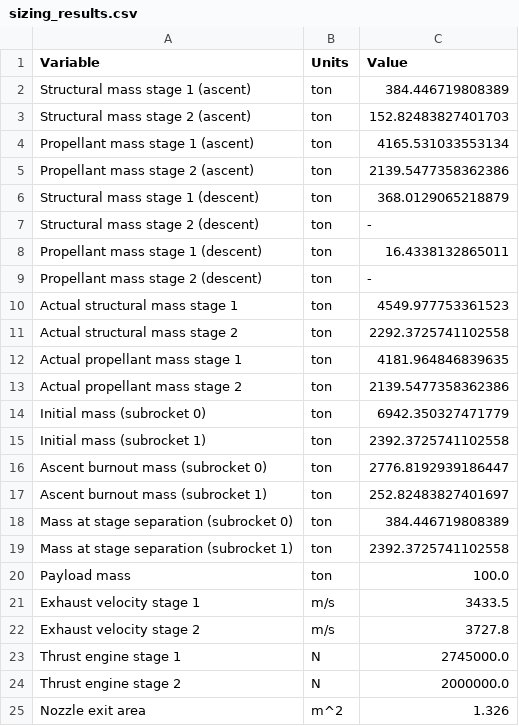
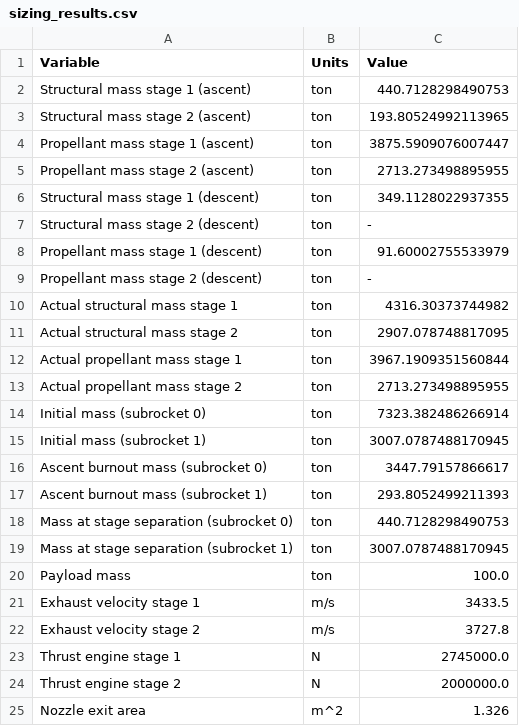
Before and after one commit to JvanZyl1/RocketTrajectoryOptimisation, a CSV file: data/rocket_parameters/sizing_results.csv, drawn as a sheet; only a part is shown; the diff covers the shown part only.

```diff
--- a/data/rocket_parameters/sizing_results.csv
+++ b/data/rocket_parameters/sizing_results.csv
@@ -1,20 +1,20 @@
 Variable,Units,Value
-Structural mass stage 1 (ascent),ton,384.446719808389
-Structural mass stage 2 (ascent),ton,152.82483827401703
-Propellant mass stage 1 (ascent),ton,4165.531033553134
-Propellant mass stage 2 (ascent),ton,2139.5477358362386
-Structural mass stage 1 (descent),ton,368.0129065218879
+Structural mass stage 1 (ascent),ton,440.7128298490753
+Structural mass stage 2 (ascent),ton,193.80524992113965
+Propellant mass stage 1 (ascent),ton,3875.5909076007447
+Propellant mass stage 2 (ascent),ton,2713.273498895955
+Structural mass stage 1 (descent),ton,349.1128022937355
 Structural mass stage 2 (descent),ton,-
-Propellant mass stage 1 (descent),ton,16.4338132865011
+Propellant mass stage 1 (descent),ton,91.60002755533979
 Propellant mass stage 2 (descent),ton,-
-Actual structural mass stage 1,ton,4549.977753361523
-Actual structural mass stage 2,ton,2292.3725741102558
-Actual propellant mass stage 1,ton,4181.964846839635
-Actual propellant mass stage 2,ton,2139.5477358362386
-Initial mass (subrocket 0),ton,6942.350327471779
-Initial mass (subrocket 1),ton,2392.3725741102558
-Ascent burnout mass (subrocket 0),ton,2776.8192939186447
-Ascent burnout mass (subrocket 1),ton,252.82483827401697
-Mass at stage separation (subrocket 0),ton,384.446719808389
-Mass at stage separation (subrocket 1),ton,2392.3725741102558
+Actual structural mass stage 1,ton,4316.30373744982
+Actual structural mass stage 2,ton,2907.078748817095
+Actual propellant mass stage 1,ton,3967.1909351560844
+Actual propellant mass stage 2,ton,2713.273498895955
+Initial mass (subrocket 0),ton,7323.382486266914
+Initial mass (subrocket 1),ton,3007.0787488170945
+Ascent burnout mass (subrocket 0),ton,3447.79157866617
+Ascent burnout mass (subrocket 1),ton,293.8052499211393
+Mass at stage separation (subrocket 0),ton,440.7128298490753
+Mass at stage separation (subrocket 1),ton,3007.0787488170945
 Payload mass,ton,100.0
```
Also changed, not shown: 27 edited cells elsewhere in this file, 13 other files.
